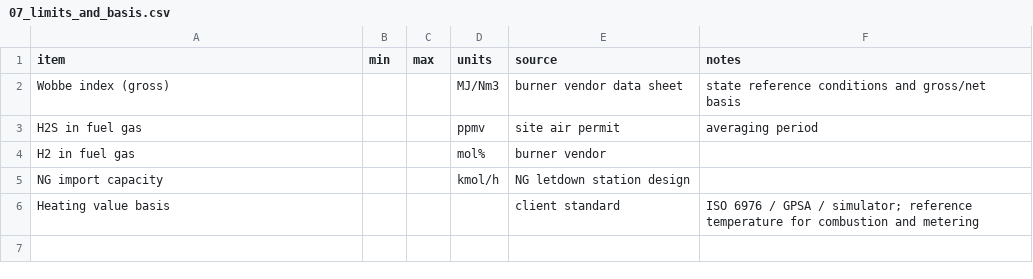
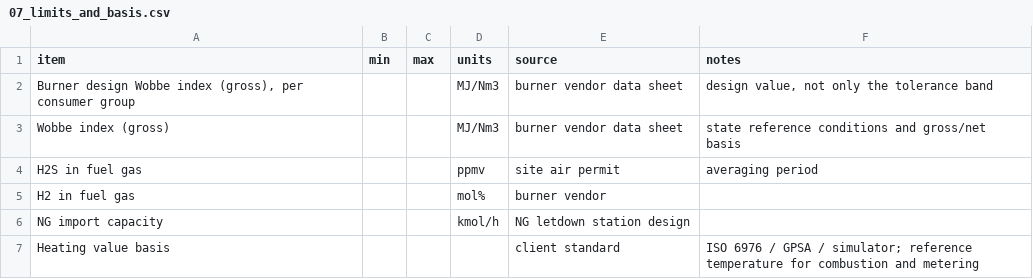
Before and after one commit to thowd223/crude-fractionator, a CSV file: header-blend/data_request/07_limits_and_basis.csv, drawn as a sheet; the diff names each change by its address in the sheet, - before the commit and + after, or states it on an @@ line.

```diff
--- a/header-blend/data_request/07_limits_and_basis.csv
+++ b/header-blend/data_request/07_limits_and_basis.csv
+row 2: Burner design Wobbe index (gross), per consumer group |  |  | MJ/Nm3 | burner vendor data sheet | design value, not only the tolerance band
```
Also changed, not shown: header-blend/data_request/01_stream_register.csv, header-blend/data_request/04_header_history.csv, 10 other files.
